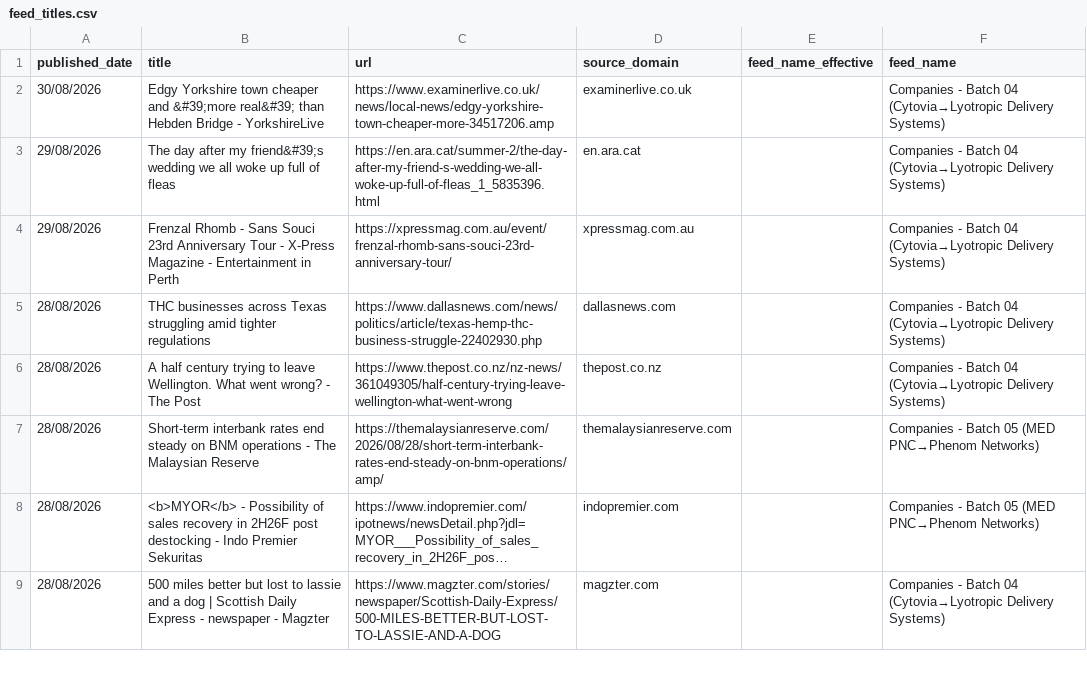
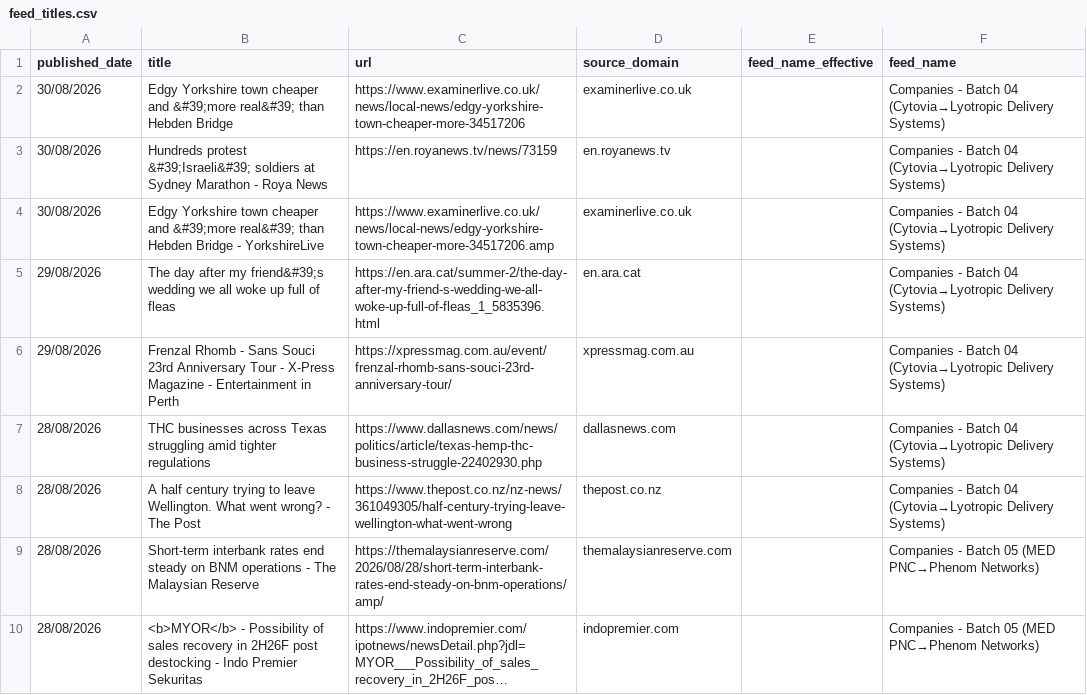
Before and after one commit to elyashivzangen/yissum-science, a CSV file: data_new_updater/feed_titles.csv, drawn as a sheet; only a part is shown; the shorter side is filled out with more unchanged rows; long unchanged cells end in …; the diff names each change by its address in the sheet, - before the commit and + after, or states it on an @@ line.

```diff
--- a/data_new_updater/feed_titles.csv
+++ b/data_new_updater/feed_titles.csv
+row 2: 30/08/2026 | Edgy Yorkshire town cheaper and &#39;more real&#39; than Hebden Bridge | https://www.examinerlive.co.uk/news/local-news/edgy-yorkshire-town-cheaper-more-34517206 | examinerlive.co.uk |  | Companies - Batch 04 (Cytovia→Lyotropic Delivery Systems)
+row 3: 30/08/2026 | Hundreds protest &#39;Israeli&#39; soldiers at Sydney Marathon - Roya News | https://en.royanews.tv/news/73159 | en.royanews.tv |  | Companies - Batch 04 (Cytovia→Lyotropic Delivery Systems)
```
Also changed, not shown: data_new_updater/feed.csv, data_new_updater/feed_compact.csv, 2 other files.
